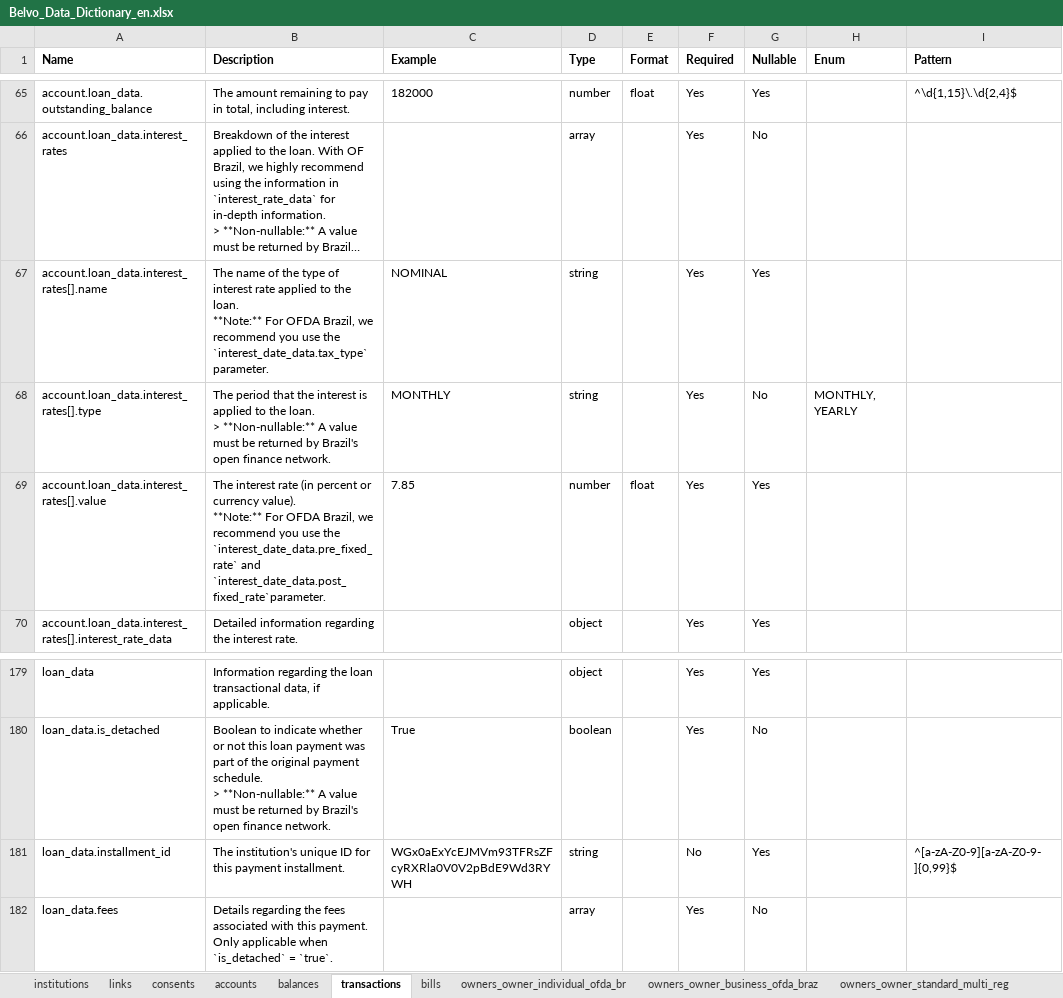
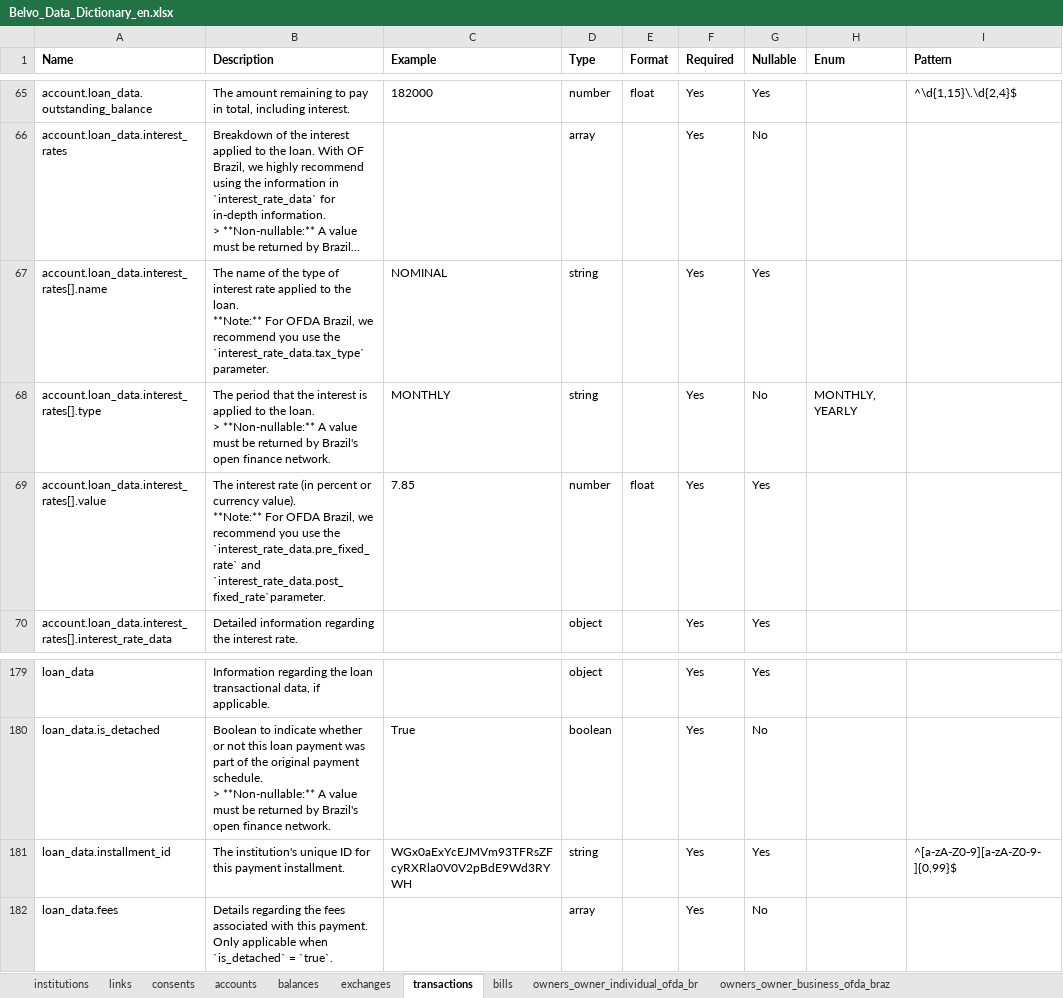
Before and after one commit to belvo-finance-opensource/documentation, an Excel workbook: data_dictionaries/en/Belvo_Data_Dictionary_en.xlsx, sheet transactions, drawn as a sheet; only a part is shown, gaps mark what is left out; long unchanged cells end in …; values as stored, in another font and other column widths than the file's, no borders; the diff names each change by its address in the sheet, - before the commit and + after, or states it on an @@ line.

```diff
--- a/data_dictionaries/en/Belvo_Data_Dictionary_en.xlsx (sheet transactions)
+++ b/data_dictionaries/en/Belvo_Data_Dictionary_en.xlsx (sheet transactions)
+sheet tab: exchanges
-B67 (Description): …use the `interest_date_data.tax_type` parameter.
+B67 (Description): …use the `interest_rate_data.tax_type` parameter.
-B69 (Description): …use the `interest_date_data.pre_fixed_rate` and `interest_date_data.post_fixed_rate`parameter.
+B69 (Description): …use the `interest_rate_data.pre_fixed_rate` and `interest_rate_data.post_fixed_rate`parameter.
-F181 (Required): No
+F181 (Required): Yes
```
Also changed, not shown: sheet recurring_expenses, sheet invoices, sheet owners_owner_business_ofda_braz, sheet owners_owner_individual_ofda_br, sheet accounts, sheet bills, 26 other files.
